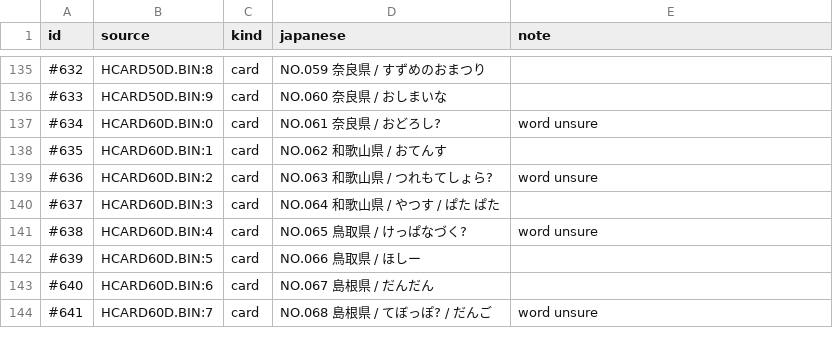
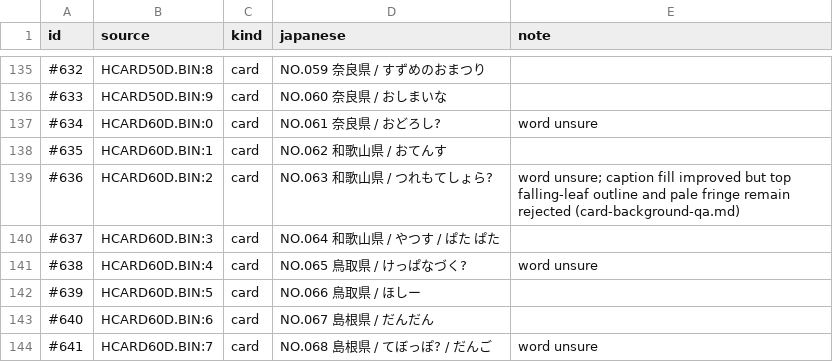
Before and after one commit to minhnhattonthat/momotarou-matsuri-ishikawa-rokuemon-no-maki-en, a TSV file: docs/re/gfx_survey.tsv, drawn as a sheet; only a part is shown, gaps mark what is left out.

Commit message:
Repair illustrated card margins and verify thirteen fixes

```diff
--- a/docs/re/gfx_survey.tsv
+++ b/docs/re/gfx_survey.tsv
@@ -138,3 +138,3 @@ id	source	kind	japanese	note
 #635	HCARD60D.BIN:1	card	NO.062 和歌山県 / おてんす
-#636	HCARD60D.BIN:2	card	NO.063 和歌山県 / つれもてしょら?	word unsure
+#636	HCARD60D.BIN:2	card	NO.063 和歌山県 / つれもてしょら?	word unsure; caption fill improved but top falling-leaf outline and pale fringe remain rejected (card-background-qa.md)
 #637	HCARD60D.BIN:3	card	NO.064 和歌山県 / やつす / ぱた ぱた
```
Also changed, not shown: gfx/card_words.tsv, 20 other files.
